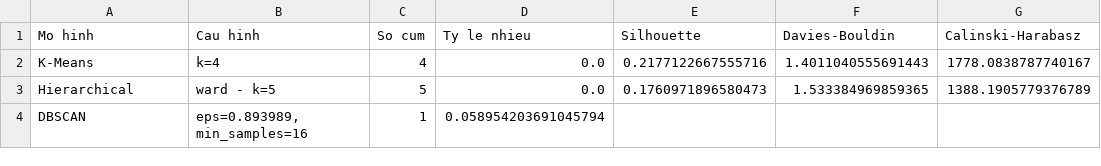
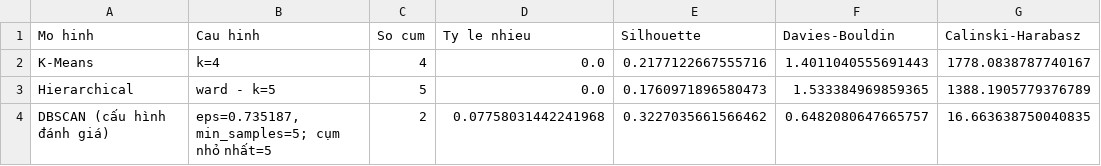
Before and after one commit to Phuctqt123/BTL_DATAMINING, a CSV file: evaluation/results/model_comparison.csv, drawn as a sheet; removed rows and columns are numbered as before the commit, all else as after; the diff names each change by its address in the sheet, - before the commit and + after, or states it on an @@ line.

Commit message:
feat(evaluation): hoàn thành đánh giá và phân tích cụm
- Thêm notebook so sánh mô hình và profiling
- Bổ sung radar chart, boxplot, PCA và phân tích DBSCAN
- Thêm mapping persona và dữ liệu đánh giá
- Bổ sung nbconvert vào requirements.txt
- Tạo bản thảo Chương 5

```diff
--- a/evaluation/results/model_comparison.csv
+++ b/evaluation/results/model_comparison.csv
-row 4: DBSCAN | eps=0.893989, min_samples=16 | 1 | 0.058954203691045794
+row 4: DBSCAN (cấu hình đánh giá) | eps=0.735187, min_samples=5; cụm nhỏ nhất=5 | 2 | 0.07758031442241968 | 0.3227035661566462 | 0.6482080647665757 | 16.663638750040835
```
Also changed, not shown: 18 other files.
